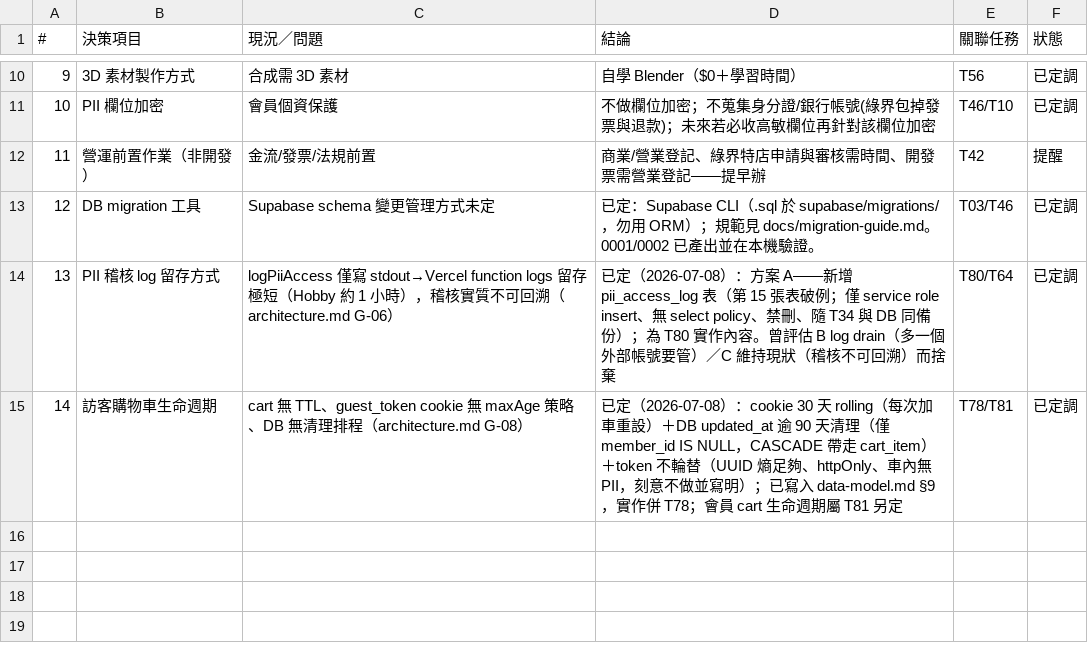
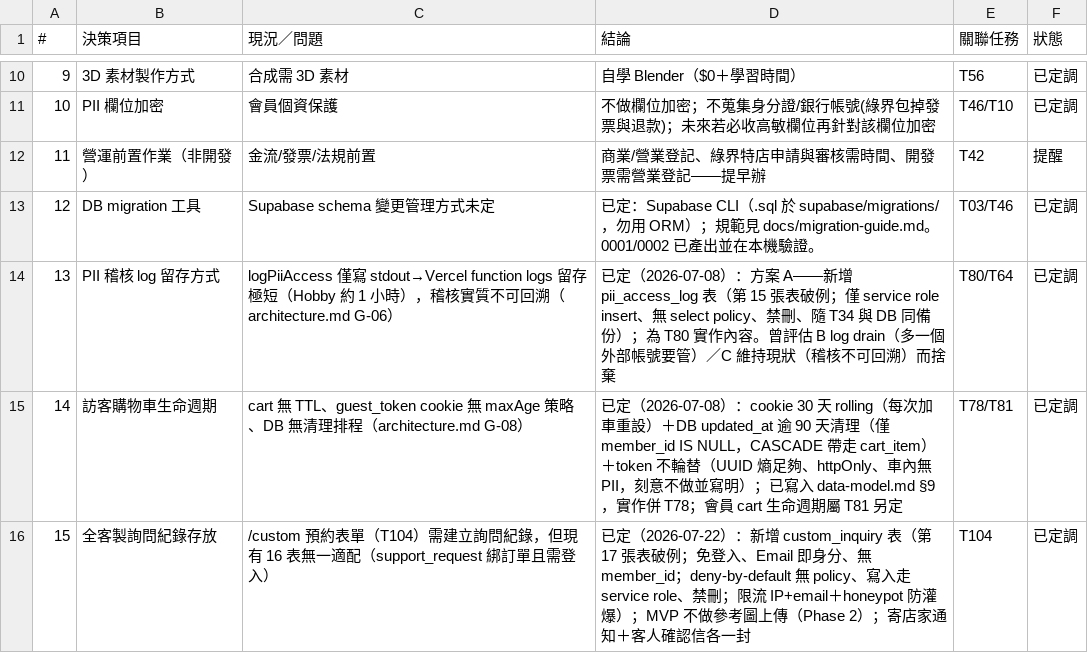
Before and after one commit to incantochen/incantochen, a CSV file: docs/decisions.csv, drawn as a sheet; only a part is shown, gaps mark what is left out.

```diff
--- a/docs/decisions.csv
+++ b/docs/decisions.csv
@@ -15 +15,2 @@
 14,訪客購物車生命週期,cart 無 TTL、guest_token cookie 無 maxAge 策略、DB 無清理排程（architecture.md G-08）,已定（2026-07-08）：cookie 30 天 rolling（每次加車重設）＋DB updated_at 逾 90 天清理（僅 member_id IS NULL，CASCADE 帶走 cart_item）＋token 不輪替（UUID 熵足夠、httpOnly、車內無 PII，刻意不做並寫明）；已寫入 data-model.md §9，實作併 T78；會員 cart 生命週期屬 T81 另定,T78/T81,已定調
+15,全客製詢問紀錄存放,/custom 預約表單（T104）需建立詢問紀錄，但現有 16 表無一適配（support_request 綁訂單且需登入）,已定（2026-07-22）：新增 custom_inquiry 表（第 17 張表破例；免登入、Email 即身分、無 member_id；deny-by-default 無 policy、寫入走 service role、禁刪；限流 IP+email＋honeypot 防灌爆）；MVP 不做參考圖上傳（Phase 2）；寄店家通知＋客人確認信各一封,T104,已定調
```
Also changed, not shown: 11 other files.
